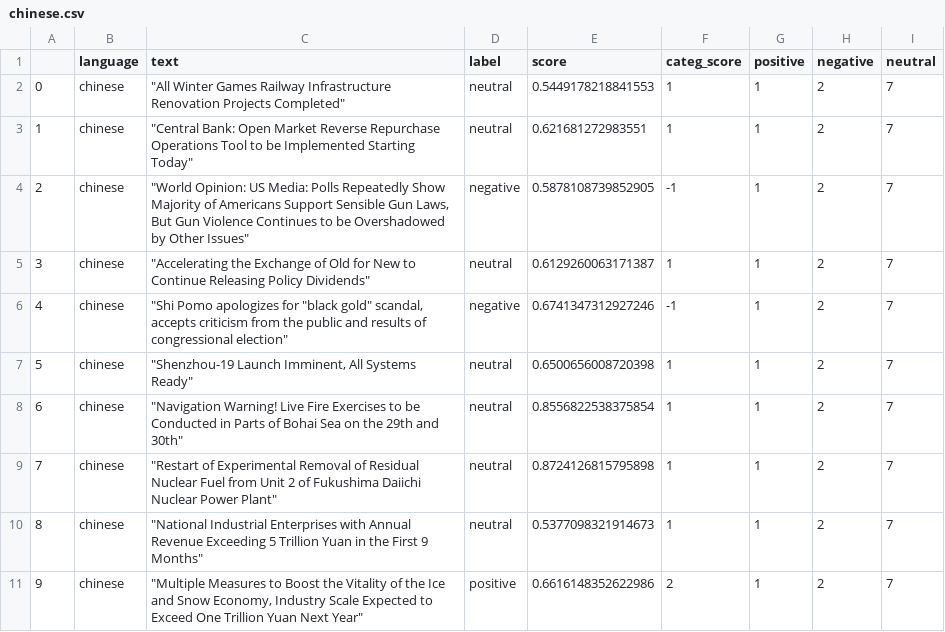
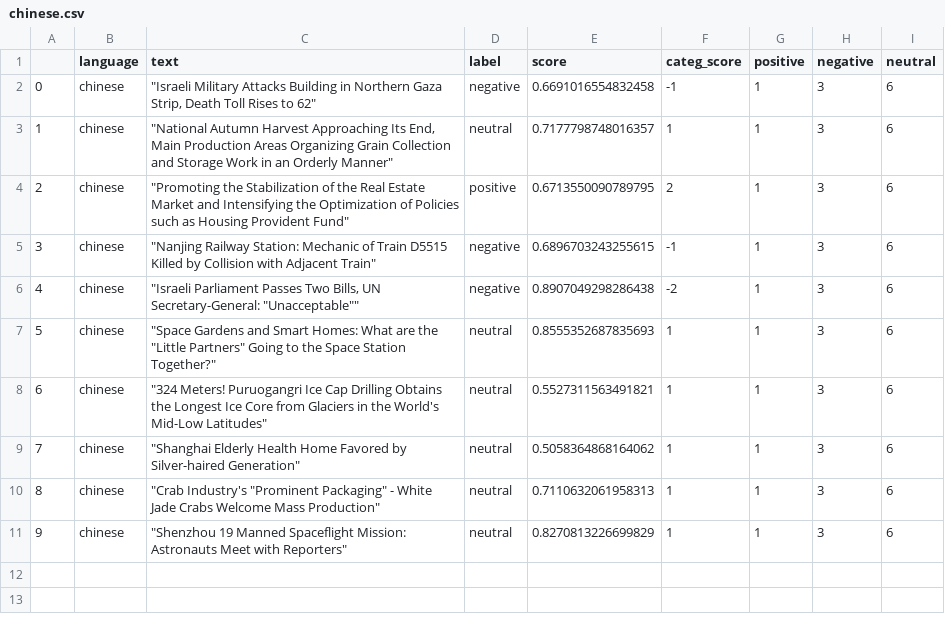
Before and after one commit to mfhan/translatenews, a CSV file: chinese.csv, drawn as a sheet.

```diff
--- a/chinese.csv
+++ b/chinese.csv
@@ -1,11 +1,11 @@
 ,language,text,label,score,categ_score,positive,negative,neutral
-0,chinese,"""All Winter Games Railway Infrastructure Renovation Projects Completed""",neutral,0.5449178218841553,1,1,2,7
-1,chinese,"""Central Bank: Open Market Reverse Repurchase Operations Tool to be Implemented Starting Today""",neutral,0.621681272983551,1,1,2,7
-2,chinese,"""World Opinion: US Media: Polls Repeatedly Show Majority of Americans Support Sensible Gun Laws, But Gun Violence Continues to be Overshadowed by Other Issues""",negative,0.5878108739852905,-1,1,2,7
-3,chinese,"""Accelerating the Exchange of Old for New to Continue Releasing Policy Dividends""",neutral,0.6129260063171387,1,1,2,7
-4,chinese,"""Shi Pomo apologizes for ""black gold"" scandal, accepts criticism from the public and results of congressional election""",negative,0.6741347312927246,-1,1,2,7
-5,chinese,"""Shenzhou-19 Launch Imminent, All Systems Ready""",neutral,0.6500656008720398,1,1,2,7
-6,chinese,"""Navigation Warning! Live Fire Exercises to be Conducted in Parts of Bohai Sea on the 29th and 30th""",neutral,0.8556822538375854,1,1,2,7
-7,chinese,"""Restart of Experimental Removal of Residual Nuclear Fuel from Unit 2 of Fukushima Daiichi Nuclear Power Plant""",neutral,0.8724126815795898,1,1,2,7
-8,chinese,"""National Industrial Enterprises with Annual Revenue Exceeding 5 Trillion Yuan in the First 9 Months""",neutral,0.5377098321914673,1,1,2,7
-9,chinese,"""Multiple Measures to Boost the Vitality of the Ice and Snow Economy, Industry Scale Expected to Exceed One Trillion Yuan Next Year""",positive,0.6616148352622986,2,1,2,7
+0,chinese,"""Israeli Military Attacks Building in Northern Gaza Strip, Death Toll Rises to 62""",negative,0.6691016554832458,-1,1,3,6
+1,chinese,"""National Autumn Harvest Approaching Its End, Main Production Areas Organizing Grain Collection and Storage Work in an Orderly Manner""",neutral,0.7177798748016357,1,1,3,6
+2,chinese,"""Promoting the Stabilization of the Real Estate Market and Intensifying the Optimization of Policies such as Housing Provident Fund""",positive,0.6713550090789795,2,1,3,6
+3,chinese,"""Nanjing Railway Station: Mechanic of Train D5515 Killed by Collision with Adjacent Train""",negative,0.6896703243255615,-1,1,3,6
+4,chinese,"""Israeli Parliament Passes Two Bills, UN Secretary-General: ""Unacceptable""""",negative,0.8907049298286438,-2,1,3,6
+5,chinese,"""Space Gardens and Smart Homes: What are the ""Little Partners"" Going to the Space Station Together?""",neutral,0.8555352687835693,1,1,3,6
+6,chinese,"""324 Meters! Puruogangri Ice Cap Drilling Obtains the Longest Ice Core from Glaciers in the World's Mid-Low Latitudes""",neutral,0.5527311563491821,1,1,3,6
+7,chinese,"""Shanghai Elderly Health Home Favored by Silver-haired Generation""",neutral,0.5058364868164062,1,1,3,6
+8,chinese,"""Crab Industry's ""Prominent Packaging"" - White Jade Crabs Welcome Mass Production""",neutral,0.7110632061958313,1,1,3,6
+9,chinese,"""Shenzhou 19 Manned Spaceflight Mission: Astronauts Meet with Reporters""",neutral,0.8270813226699829,1,1,3,6
```
